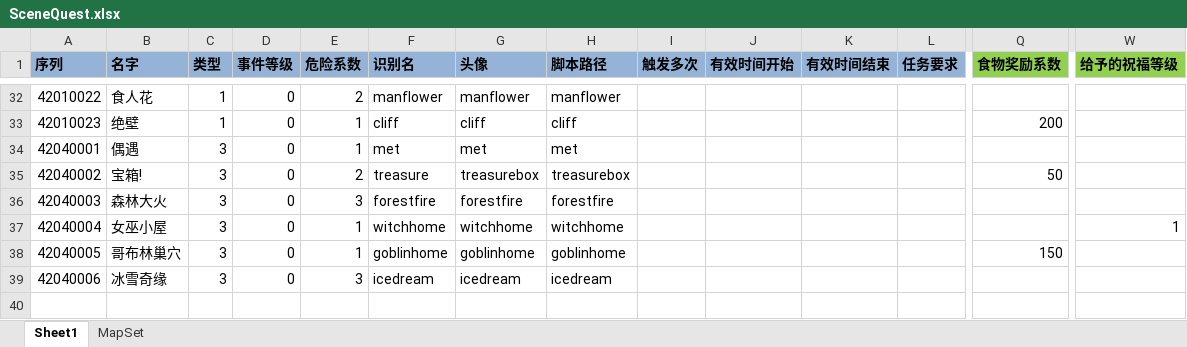
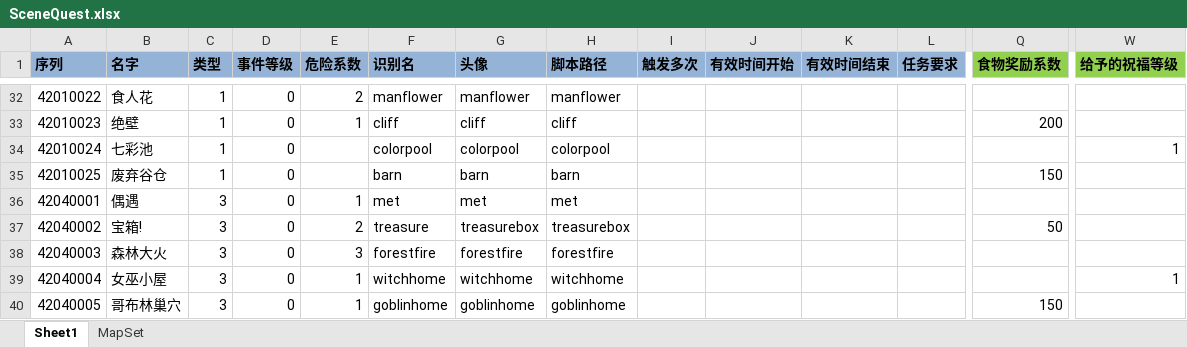
Before and after one commit to realeternia/TOMClassic, an Excel workbook: ConfigData/Xlsx/SceneQuest.xlsx, sheet Sheet1, drawn as a sheet; only a part is shown, gaps mark what is left out; the shorter side is filled out with more unchanged rows; values as stored, in another font and other column widths than the file's, no borders; table styles not drawn; rows hold the shown columns only; the diff names each change by its address in the sheet, - before the commit and + after, or states it on an @@ line.

```diff
--- a/ConfigData/Xlsx/SceneQuest.xlsx (sheet Sheet1)
+++ b/ConfigData/Xlsx/SceneQuest.xlsx (sheet Sheet1)
+row 34: 42010024 | 七彩池 | 1 | 0 |  | colorpool | colorpool | colorpool |  |  |  |  |  | 1
+row 35: 42010025 | 废弃谷仓 | 1 | 0 |  | barn | barn | barn |  |  |  |  | 150
```
Also changed, not shown: ConfigData/Xlsx/Scene.xlsx, 5 other files.
